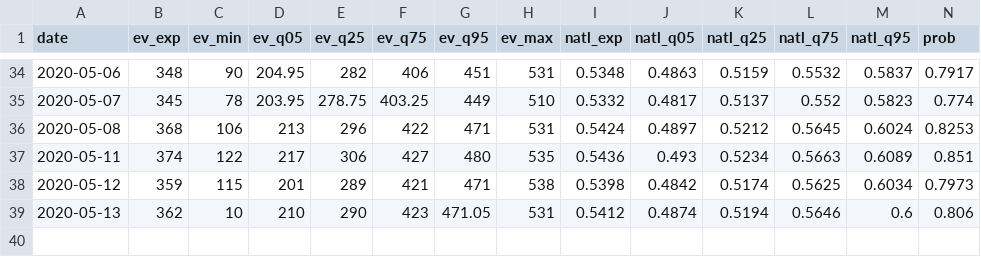
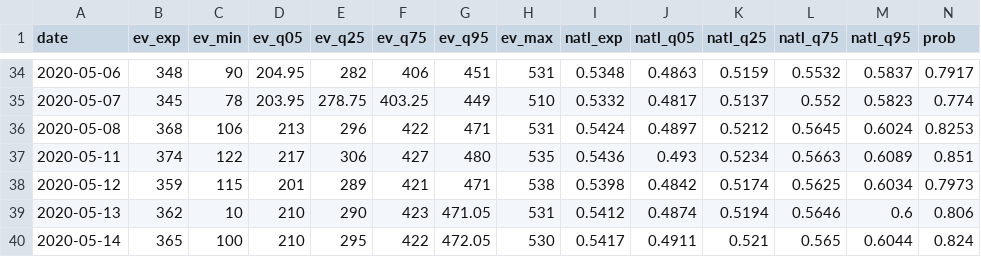
Before and after one commit to CoryMcCartan/president, a CSV file: docs/history.csv, drawn as a sheet; only a part is shown, gaps mark what is left out; rows hold the shown columns only; the diff names each change by its address in the sheet, - before the commit and + after, or states it on an @@ line.

```diff
--- a/docs/history.csv
+++ b/docs/history.csv
+row 40: 2020-05-14 | 365 | 100 | 210 | 295 | 422 | 472.05 | 530 | 0.5417 | 0.4911 | 0.521 | 0.565 | 0.6044 | 0.824
```
Also changed, not shown: docs/polls.csv, docs/state_history.csv, 2 other files.
